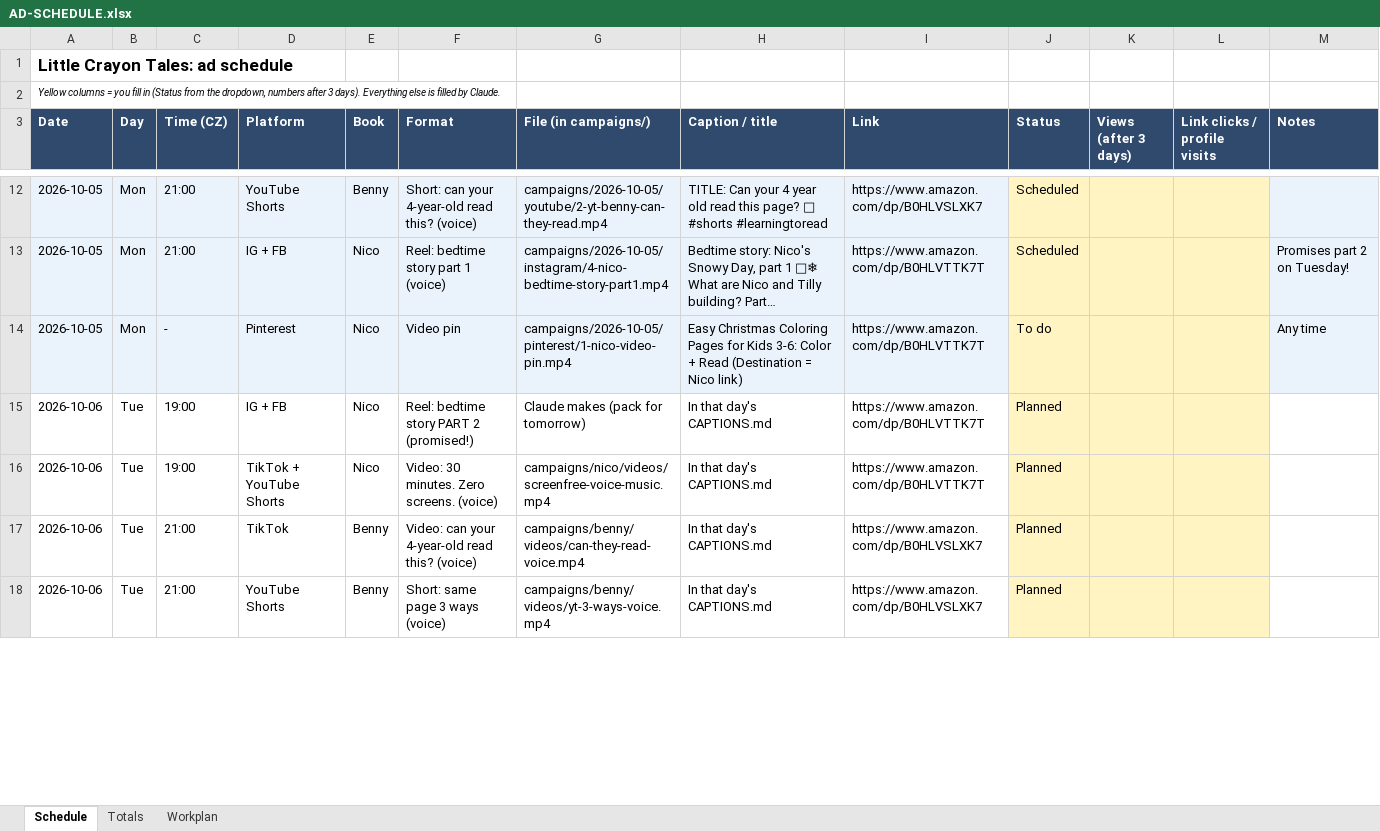
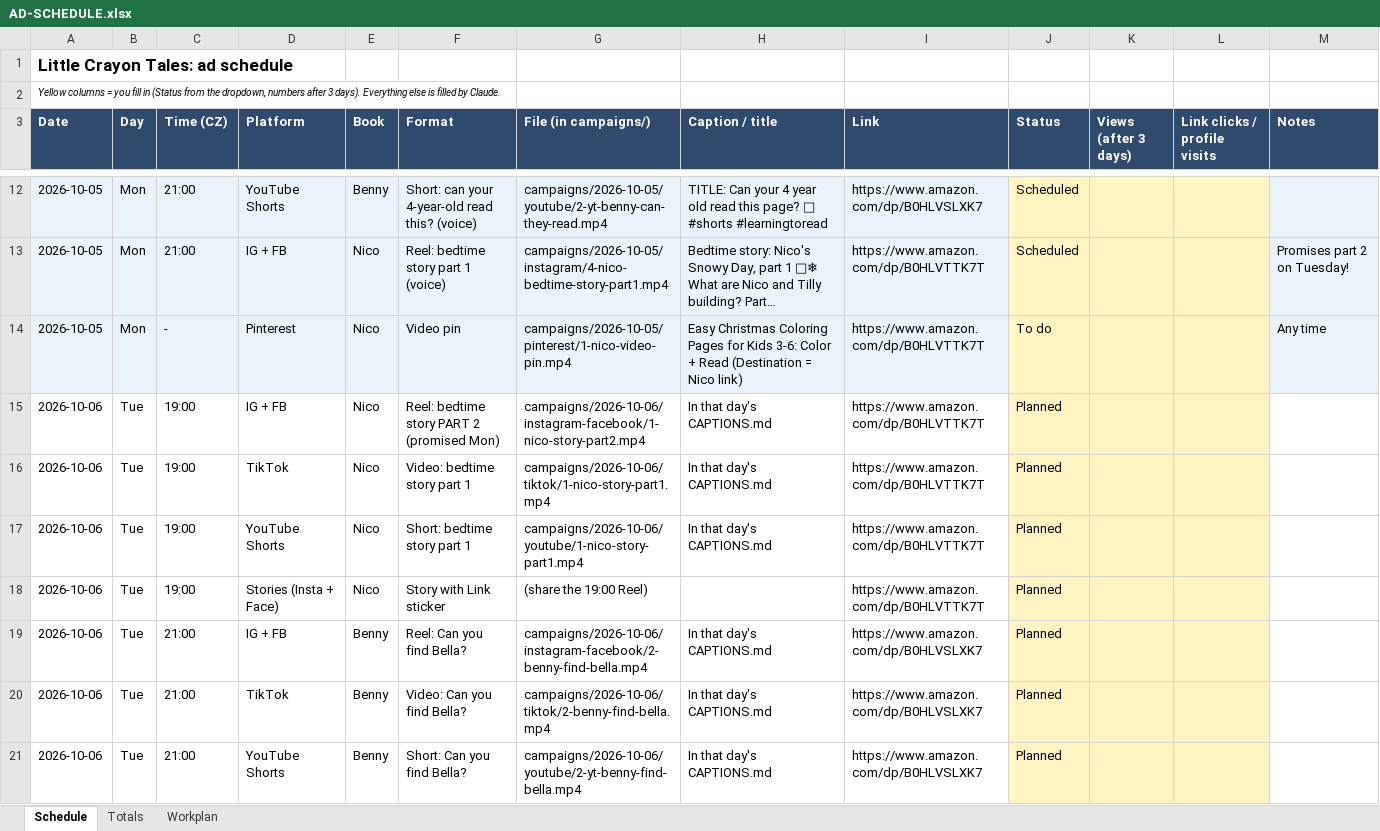
Before and after one commit to tobi190625-stack/kids-coloring-books, an Excel workbook: campaigns/AD-SCHEDULE.xlsx, sheet Schedule, drawn as a sheet; only a part is shown, gaps mark what is left out; long unchanged cells end in …; values as stored, in another font and other column widths than the file's, no borders; addresses are those after the commit; the diff covers the shown part only; the diff names each change by its address in the sheet, - before the commit and + after, or states it on an @@ line.

```diff
--- a/campaigns/AD-SCHEDULE.xlsx (sheet Schedule)
+++ b/campaigns/AD-SCHEDULE.xlsx (sheet Schedule)
-F15 (Format): Reel: bedtime story PART 2 (promised!)
+F15 (Format): Reel: bedtime story PART 2 (promised Mon)
-G15 (File (in campaigns/)): Claude makes (pack for tomorrow)
+G15 (File (in campaigns/)): campaigns/2026-10-06/instagram-facebook/1-nico-story-part2.mp4
+row 16: 2026-10-06 | Tue | 19:00 | TikTok | Nico | Video: bedtime story part 1 | campaigns/2026-10-06/tiktok/1-nico-story-part1.mp4 | In that day's CAPTIONS.md | https://www.amazon.com/dp/B0HLVTTK7T | Planned
-D17 (Platform): TikTok + YouTube Shorts
+D17 (Platform): YouTube Shorts
-F17 (Format): Video: 30 minutes. Zero screens. (voice)
+F17 (Format): Short: bedtime story part 1
-G17 (File (in campaigns/)): campaigns/nico/videos/screenfree-voice-music.mp4
+G17 (File (in campaigns/)): campaigns/2026-10-06/youtube/1-nico-story-part1.mp4
+row 18: 2026-10-06 | Tue | 19:00 | Stories (Insta + Face) | Nico | Story with Link sticker | (share the 19:00 Reel) |  | https://www.amazon.com/dp/B0HLVTTK7T | Planned
+row 19: 2026-10-06 | Tue | 21:00 | IG + FB | Benny | Reel: Can you find Bella? | campaigns/2026-10-06/instagram-facebook/2-benny-find-bella.mp4 | In that day's CAPTIONS.md | https://www.amazon.com/dp/B0HLVSLXK7 | Planned
-F20 (Format): Video: can your 4-year-old read this? (voice)
+F20 (Format): Video: Can you find Bella?
-G20 (File (in campaigns/)): campaigns/benny/videos/can-they-read-voice.mp4
+G20 (File (in campaigns/)): campaigns/2026-10-06/tiktok/2-benny-find-bella.mp4
-F21 (Format): Short: same page 3 ways (voice)
+F21 (Format): Short: Can you find Bella?
-G21 (File (in campaigns/)): campaigns/benny/videos/yt-3-ways-voice.mp4
+G21 (File (in campaigns/)): campaigns/2026-10-06/youtube/2-yt-benny-find-bella.mp4
```
Also changed, not shown: 1 added row and 30 edited cells elsewhere in this sheet, sheet Totals, sheet Workplan.
